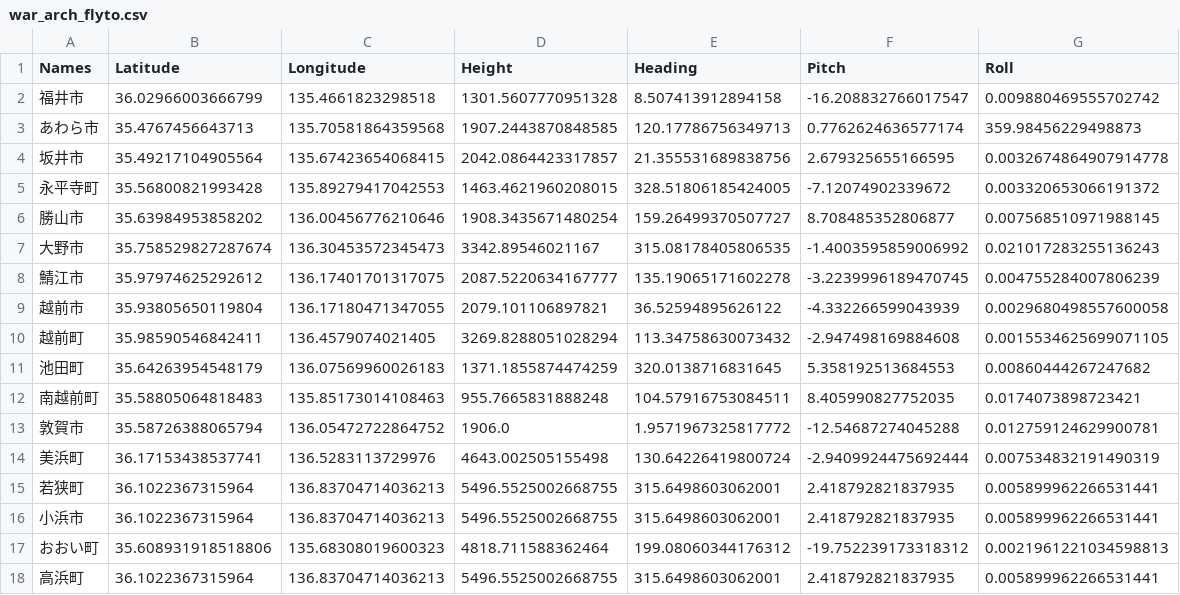
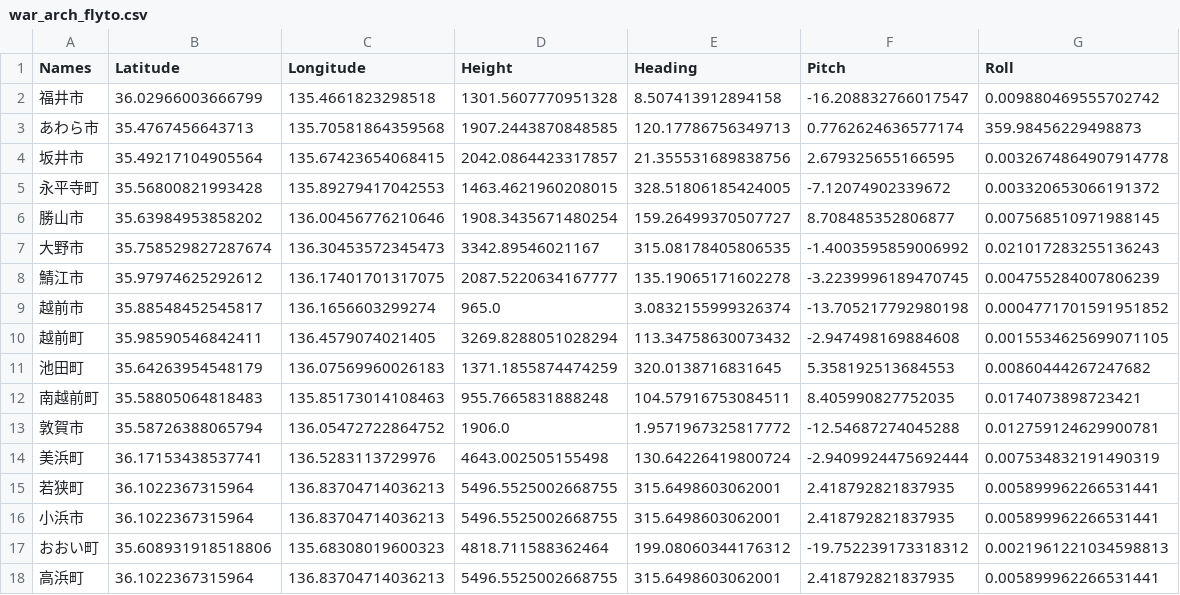
Before and after one commit to cooneywalker/reearth_plugins, a CSV file: war/war_arch_flyto.csv, drawn as a sheet.

Commit message:
Update war_arch_flyto.csv

```diff
--- a/war/war_arch_flyto.csv
+++ b/war/war_arch_flyto.csv
@@ -8,3 +8,3 @@ Names,Latitude,Longitude,Height,Heading,Pitch,Roll
 鯖江市,35.97974625292612,136.17401701317075,2087.5220634167777,135.19065171602278,-3.2239996189470745,0.004755284007806239
-越前市,35.93805650119804,136.17180471347055,2079.101106897821,36.52594895626122,-4.332266599043939,0.0029680498557600058
+越前市,35.88548452545817,136.1656603299274,965.0,3.0832155999326374,-13.705217792980198,0.0004771701591951852
 越前町,35.98590546842411,136.4579074021405,3269.8288051028294,113.34758630073432,-2.947498169884608,0.0015534625699071105
```
